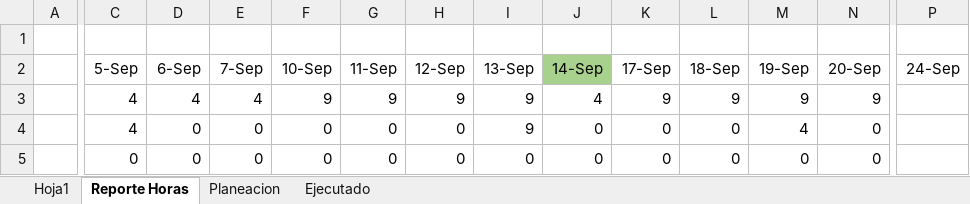
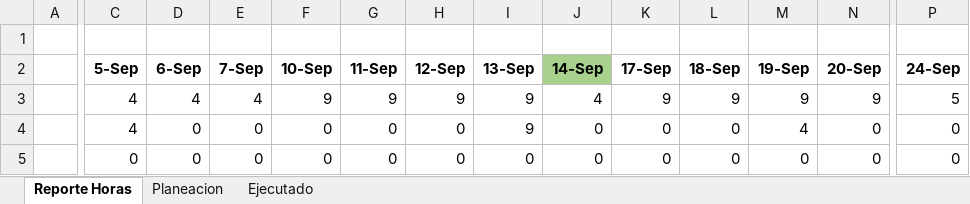
Before and after one commit to omesan/Agile, an Excel workbook: Stefanini/Stefanini.Clientes/Stefanini.Cliente.Experian/Informes.xlsx, sheet Reporte Horas, drawn as a sheet; only a part is shown, gaps mark what is left out; values as stored, in another font and other column widths than the file's, no borders; the diff covers the shown part only; the diff names each change by its address in the sheet, - before the commit and + after, or states it on an @@ line.

```diff
--- a/Stefanini/Stefanini.Clientes/Stefanini.Cliente.Experian/Informes.xlsx (sheet Reporte Horas)
+++ b/Stefanini/Stefanini.Clientes/Stefanini.Cliente.Experian/Informes.xlsx (sheet Reporte Horas)
-sheet tab: Hoja1
-C2:P2 bold: off
+C2:P2 bold: on
-P3 (24-Sep): (empty)
+P3 (24-Sep): 5
-P4:P5 (24-Sep): (empty)
+P4:P5 (24-Sep): 0
```
Also changed, not shown: cell formats elsewhere in this sheet, sheet Planeacion, sheet Ejecutado.
